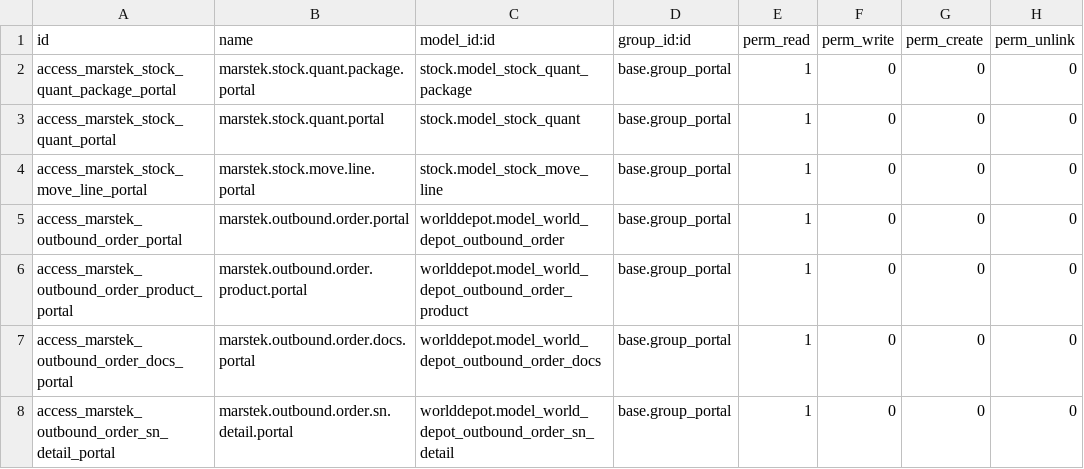
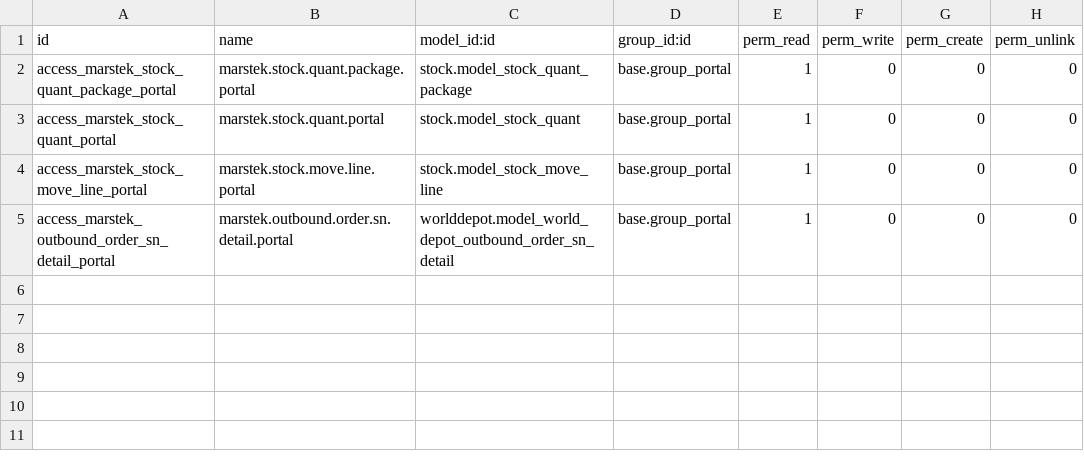
Before and after one commit to rambolee200311/odoo18e, a CSV file: mymodules/marstek_stock_portal/security/ir.model.access.csv, drawn as a sheet; the diff names each change by its address in the sheet, - before the commit and + after, or states it on an @@ line.

```diff
--- a/mymodules/marstek_stock_portal/security/ir.model.access.csv
+++ b/mymodules/marstek_stock_portal/security/ir.model.access.csv
-row 5: access_marstek_outbound_order_portal | marstek.outbound.order.portal | worlddepot.model_world_depot_outbound_order | base.group_portal | 1 | 0 | 0 | 0
-row 6: access_marstek_outbound_order_product_portal | marstek.outbound.order.product.portal | worlddepot.model_world_depot_outbound_order_product | base.group_portal | 1 | 0 | 0 | 0
-row 7: access_marstek_outbound_order_docs_portal | marstek.outbound.order.docs.portal | worlddepot.model_world_depot_outbound_order_docs | base.group_portal | 1 | 0 | 0 | 0
```
Also changed, not shown: mymodules/stock_operation_portal/security/ir.model.access.csv, 6 other files.
